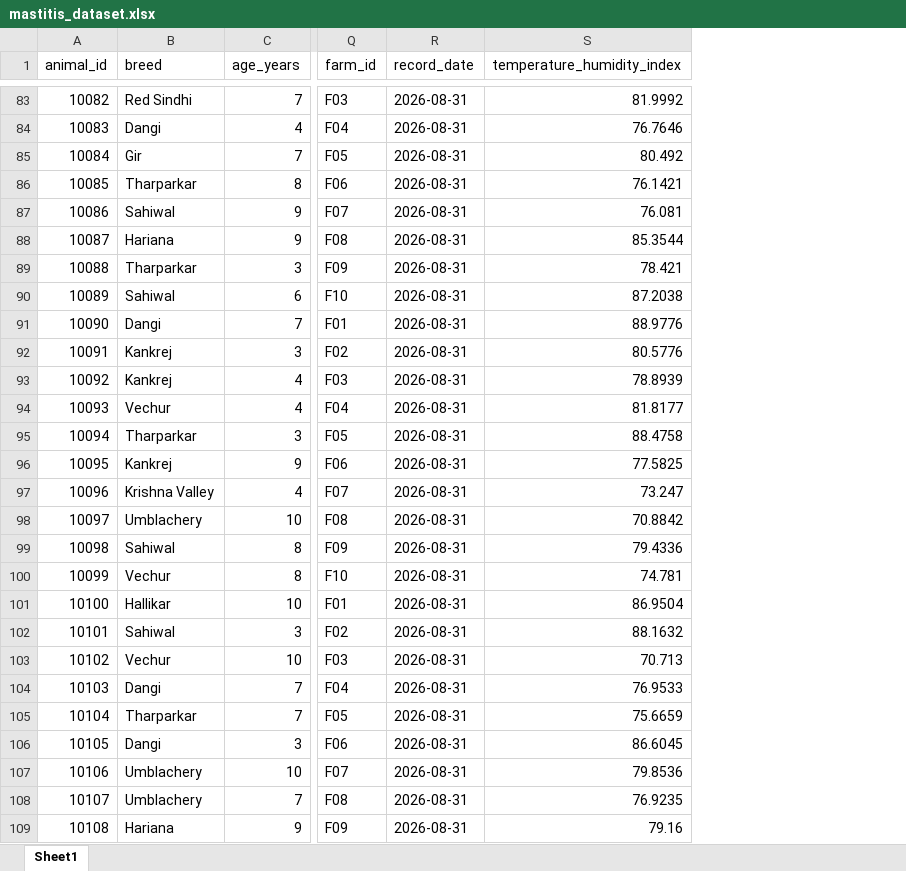
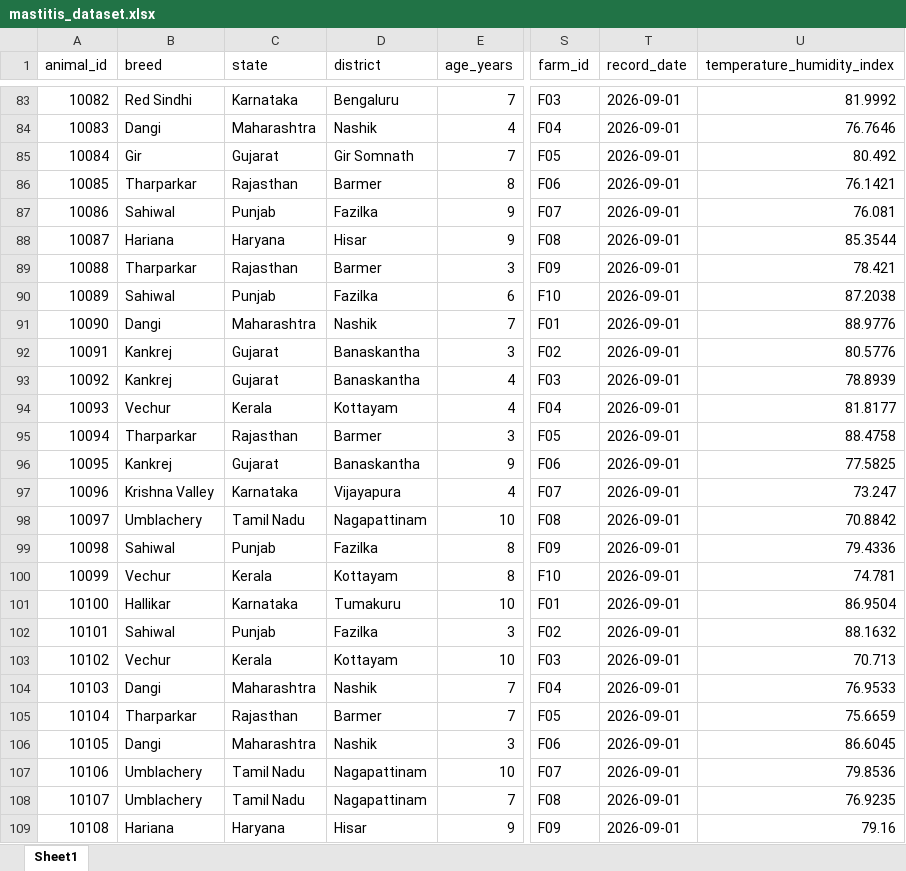
Before and after one commit to sharaniv201006-cmd/sih, an Excel workbook: backend/data/mastitis_dataset.xlsx, sheet Sheet1, drawn as a sheet; only a part is shown, gaps mark what is left out; values as stored, in another font and other column widths than the file's, no borders; addresses are those after the commit; the diff covers the shown part only; the diff names each change by its address in the sheet, - before the commit and + after, or states it on an @@ line.

```diff
--- a/backend/data/mastitis_dataset.xlsx (sheet Sheet1)
+++ b/backend/data/mastitis_dataset.xlsx (sheet Sheet1)
+column C (state), rows 83-109: Karnataka | Maharashtra | Gujarat | Rajasthan | Punjab | Haryana | Rajasthan | Punjab | Maharashtra | Gujarat | Gujarat | Kerala | Rajasthan | Gujarat | Karnataka | Tamil Nadu | Punjab | Kerala | Karnataka | Punjab | Kerala | Maharashtra | Rajasthan | Maharashtra | Tamil Nadu | Tamil Nadu | Haryana
+column D (district), rows 83-109: Bengaluru | Nashik | Gir Somnath | Barmer | Fazilka | Hisar | Barmer | Fazilka | Nashik | Banaskantha | Banaskantha | Kottayam | Barmer | Banaskantha | Vijayapura | Nagapattinam | Fazilka | Kottayam | Tumakuru | Fazilka | Kottayam | Nashik | Barmer | Nashik | Nagapattinam | Nagapattinam | Hisar
-T83:T109 (record_date): 2026-08-31
+T83:T109 (record_date): 2026-09-01
```
Also changed, not shown: 473 edited cells elsewhere in this sheet, data/mastitis_dataset.xlsx, 6 other files.
